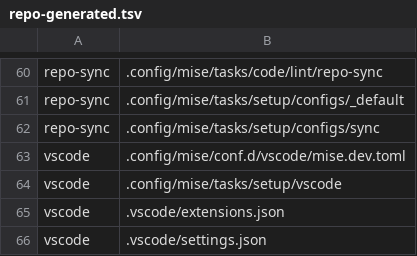
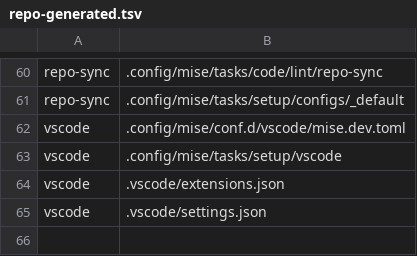
Before and after one commit to virajp/claude-plugins, a TSV file: .config/repo-generated.tsv, drawn as a sheet; only a part is shown, gaps mark what is left out.

Commit message:
ops: sync bootstrap with the go engine

```diff
--- a/.config/repo-generated.tsv
+++ b/.config/repo-generated.tsv
@@ -61,3 +61,2 @@ repo-sync	.config/mise/tasks/code/lint/repo-sync
 repo-sync	.config/mise/tasks/setup/configs/_default
-repo-sync	.config/mise/tasks/setup/configs/sync
 vscode	.config/mise/conf.d/vscode/mise.dev.toml
```
Also changed, not shown: 7 other files.
